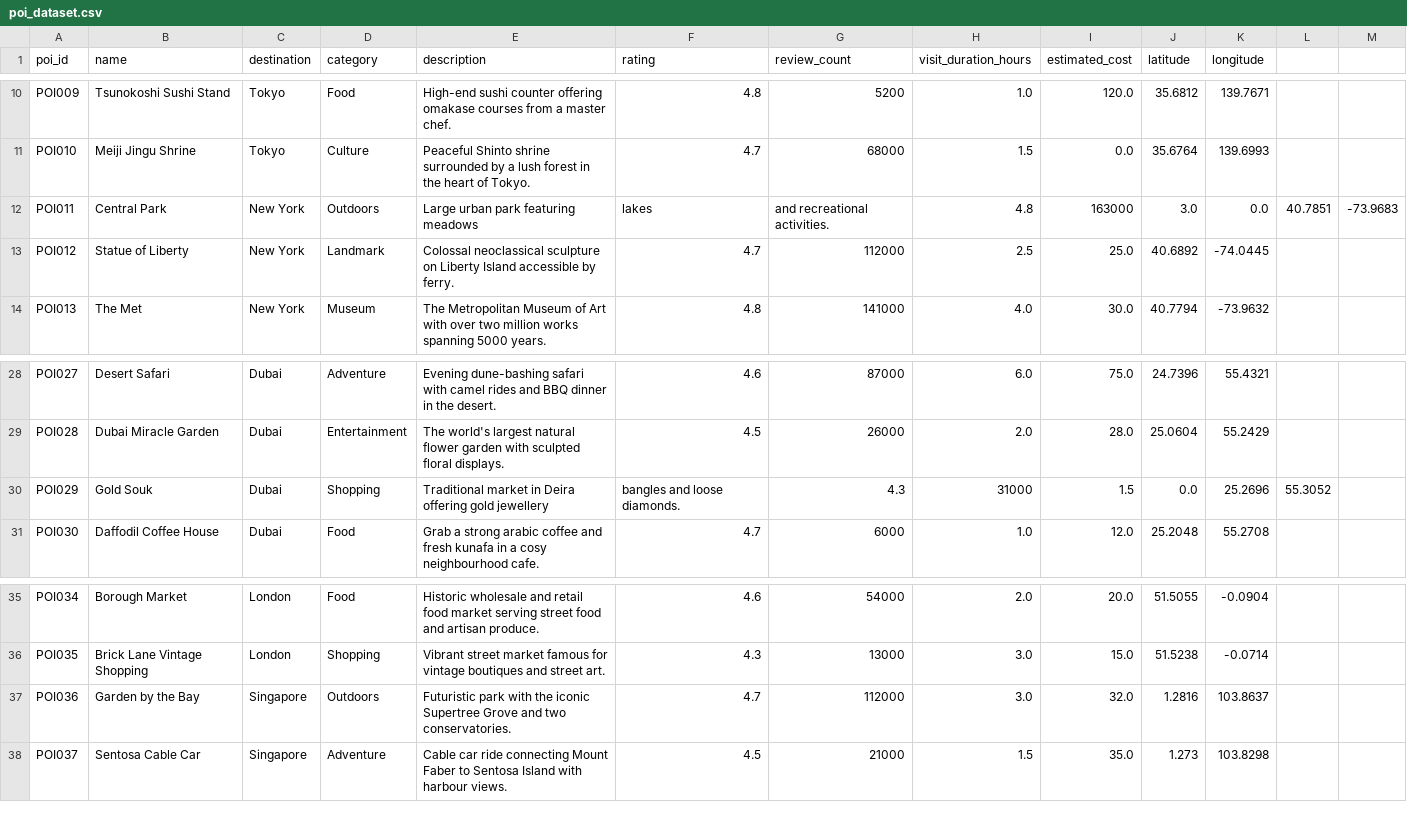
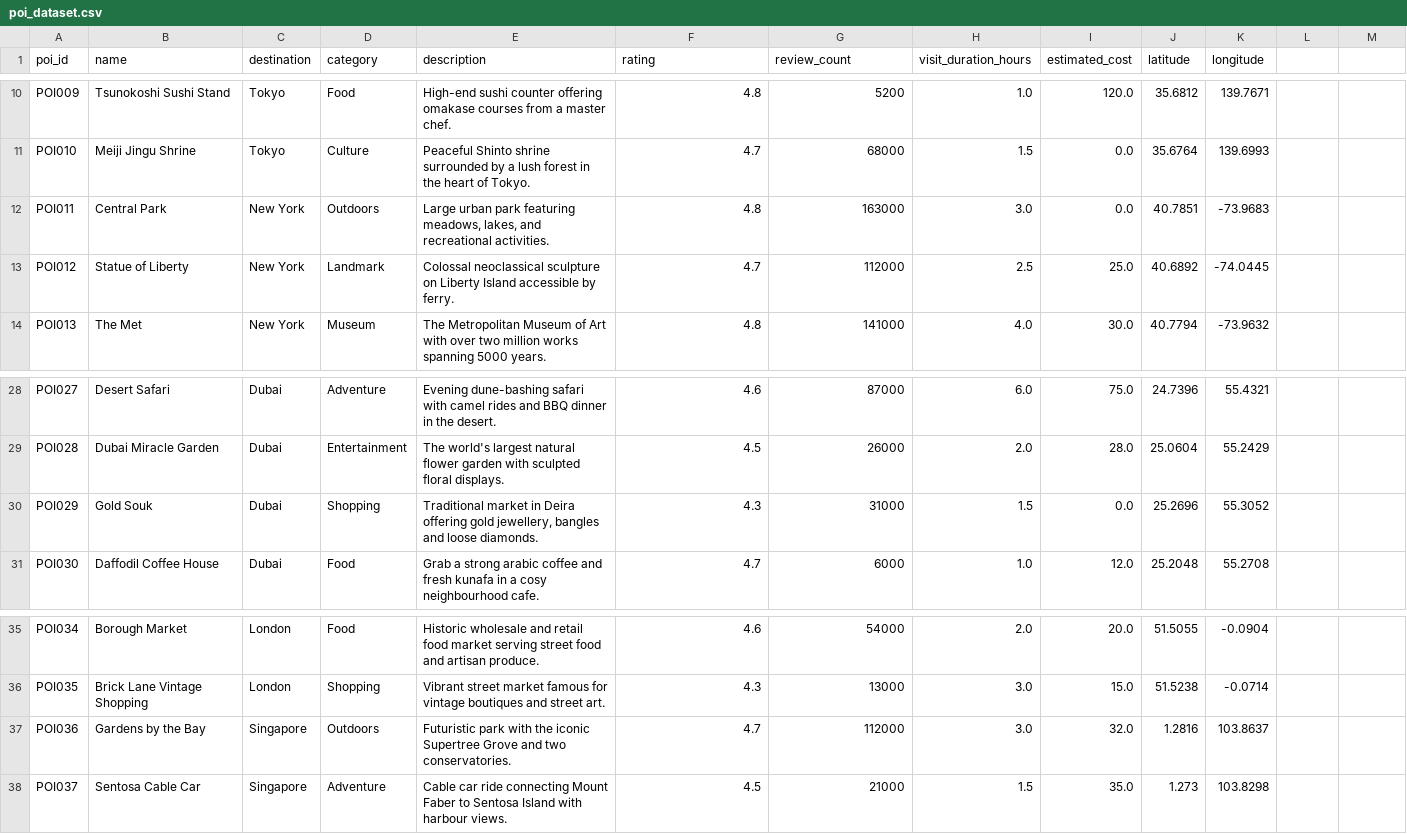
Before and after one commit to s4yashh/AI-Trip-Planner, a CSV file: data/poi_dataset.csv, drawn as a sheet; only a part is shown, gaps mark what is left out.

Commit message:
utils: add data loader with column validation, coercion and error handling

```diff
--- a/data/poi_dataset.csv
+++ b/data/poi_dataset.csv
@@ -11,3 +11,3 @@ POI009,Tsunokoshi Sushi Stand,Tokyo,Food,High-end sushi counter offering omakase
 POI010,Meiji Jingu Shrine,Tokyo,Culture,Peaceful Shinto shrine surrounded by a lush forest in the heart of Tokyo.,4.7,68000,1.5,0.0,35.6764,139.6993
-POI011,Central Park,New York,Outdoors,Large urban park featuring meadows, lakes, and recreational activities.,4.8,163000,3.0,0.0,40.7851,-73.9683
+POI011,Central Park,New York,Outdoors,"Large urban park featuring meadows, lakes, and recreational activities.",4.8,163000,3.0,0.0,40.7851,-73.9683
 POI012,Statue of Liberty,New York,Landmark,Colossal neoclassical sculpture on Liberty Island accessible by ferry.,4.7,112000,2.5,25.0,40.6892,-74.0445
@@ -29,3 +29,3 @@ POI027,Desert Safari,Dubai,Adventure,Evening dune-bashing safari with camel ride
 POI028,Dubai Miracle Garden,Dubai,Entertainment,The world's largest natural flower garden with sculpted floral displays.,4.5,26000,2.0,28.0,25.0604,55.2429
-POI029,Gold Souk,Dubai,Shopping,Traditional market in Deira offering gold jewellery,bangles and loose diamonds.,4.3,31000,1.5,0.0,25.2696,55.3052
+POI029,Gold Souk,Dubai,Shopping,"Traditional market in Deira offering gold jewellery, bangles and loose diamonds.",4.3,31000,1.5,0.0,25.2696,55.3052
 POI030,Daffodil Coffee House,Dubai,Food,Grab a strong arabic coffee and fresh kunafa in a cosy neighbourhood cafe.,4.7,6000,1.0,12.0,25.2048,55.2708
@@ -36,3 +36,3 @@ POI034,Borough Market,London,Food,Historic wholesale and retail food market serv
 POI035,Brick Lane Vintage Shopping,London,Shopping,Vibrant street market famous for vintage boutiques and street art.,4.3,13000,3.0,15.0,51.5238,-0.0714
-POI036,Garden by the Bay,Singapore,Outdoors,Futuristic park with the iconic Supertree Grove and two conservatories.,4.7,112000,3.0,32.0,1.2816,103.8637
+POI036,Gardens by the Bay,Singapore,Outdoors,Futuristic park with the iconic Supertree Grove and two conservatories.,4.7,112000,3.0,32.0,1.2816,103.8637
 POI037,Sentosa Cable Car,Singapore,Adventure,Cable car ride connecting Mount Faber to Sentosa Island with harbour views.,4.5,21000,1.5,35.0,1.273,103.8298
```
Also changed, not shown: 3 other files.
